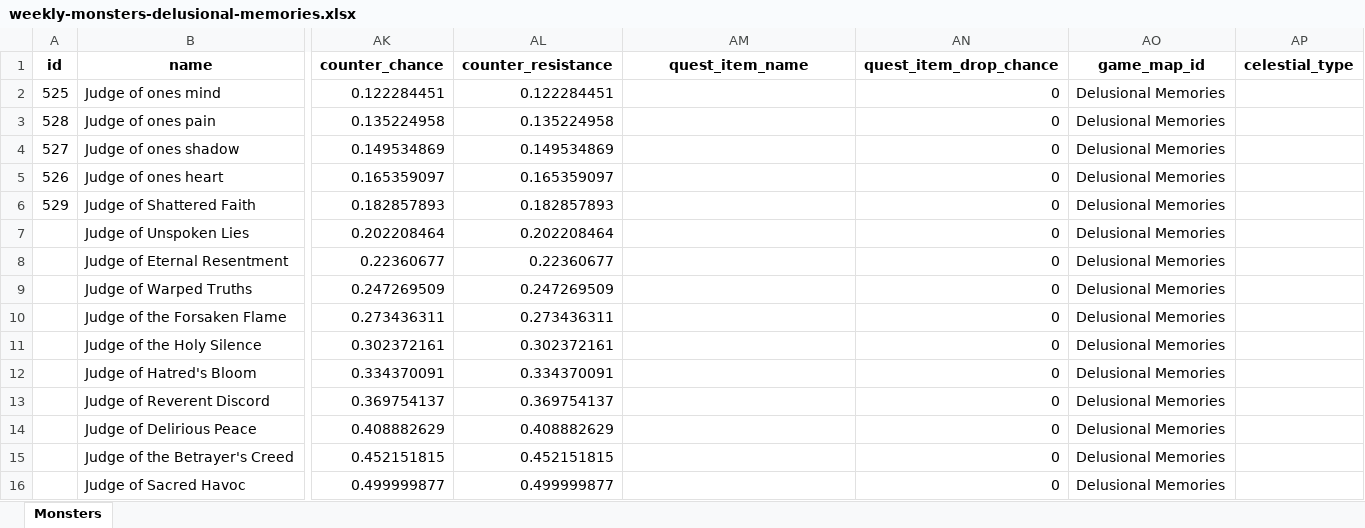
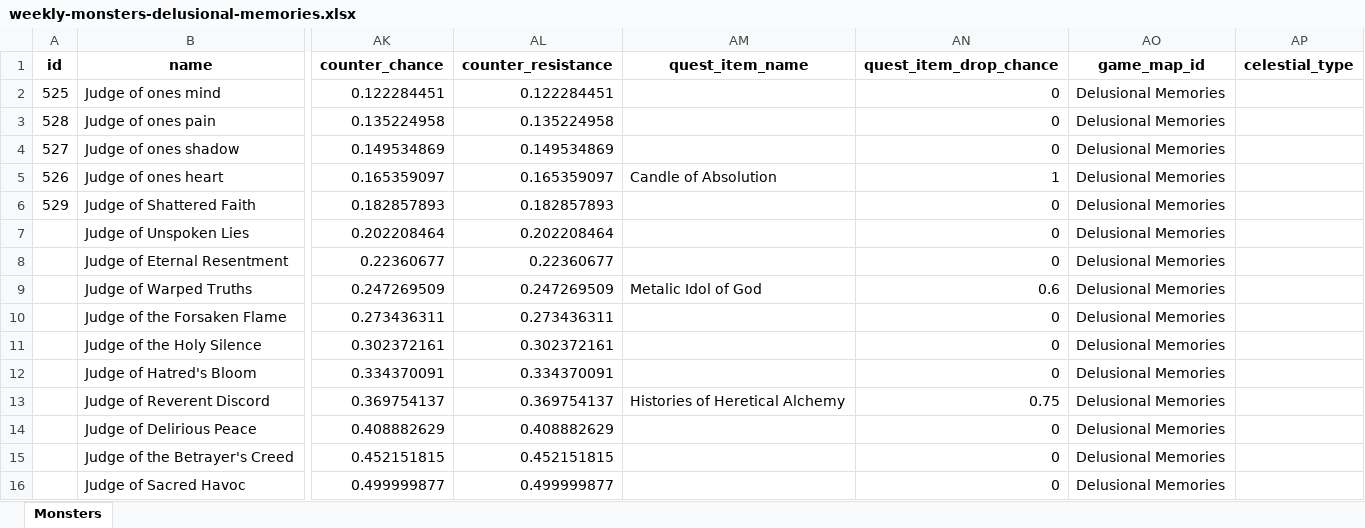
Before and after one commit to AdamKyle/flare, an Excel workbook: resources/data-imports/Monsters/weekly-monsters-delusional-memories.xlsx, sheet Monsters, drawn as a sheet; only a part is shown, gaps mark what is left out; values as stored, in another font and other column widths than the file's, no borders; the diff names each change by its address in the sheet, - before the commit and + after, or states it on an @@ line.

```diff
--- a/resources/data-imports/Monsters/weekly-monsters-delusional-memories.xlsx (sheet Monsters)
+++ b/resources/data-imports/Monsters/weekly-monsters-delusional-memories.xlsx (sheet Monsters)
-AM5 (quest_item_name): (empty)
+AM5 (quest_item_name): Candle of Absolution
-AN5 (quest_item_drop_chance): 0
+AN5 (quest_item_drop_chance): 1
-AM9 (quest_item_name): (empty)
+AM9 (quest_item_name): Metalic Idol of God
-AN9 (quest_item_drop_chance): 0
+AN9 (quest_item_drop_chance): 0.6
-AM13 (quest_item_name): (empty)
+AM13 (quest_item_name): Histories of Heretical Alchemy
-AN13 (quest_item_drop_chance): 0
+AN13 (quest_item_drop_chance): 0.75
```
Also changed, not shown: resources/data-imports/Items/quest-items.xlsx, resources/data-imports/Monsters/weekly-monsters-hell.xlsx, 23 other files.
